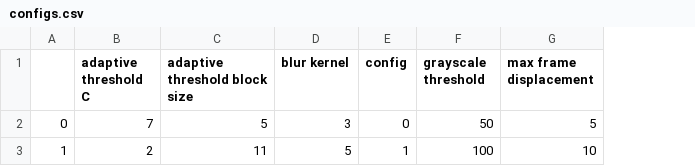
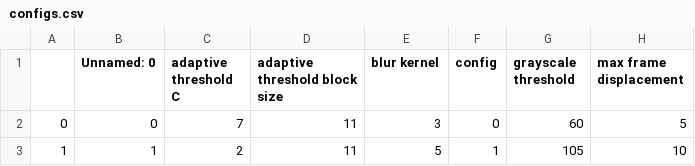
Before and after one commit to mikesmithlab/ParticleTracking, a CSV file: configs.csv, drawn as a sheet; only a part is shown; addresses are those after the commit; the diff names each change by its address in the sheet, - before the commit and + after, or states it on an @@ line.

```diff
--- a/configs.csv
+++ b/configs.csv
+column B (Unnamed: 0), rows 2-3: 0 | 1
-D2 (adaptive threshold block size): 5
+D2 (adaptive threshold block size): 11
-G2 (grayscale threshold): 50
+G2 (grayscale threshold): 60
-G3 (grayscale threshold): 100
+G3 (grayscale threshold): 105
```
Also changed, not shown: 2 other files.
